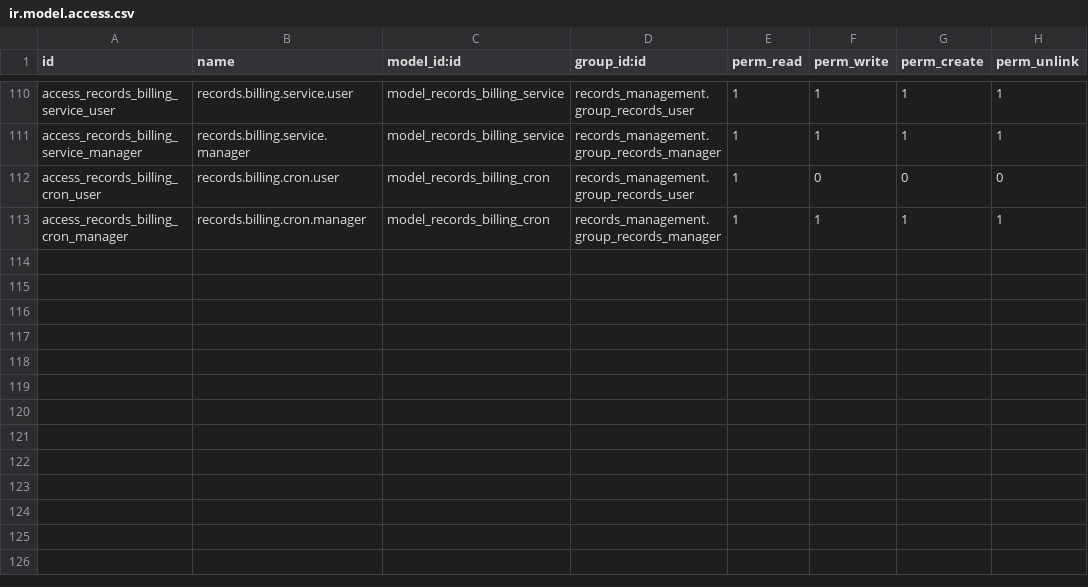
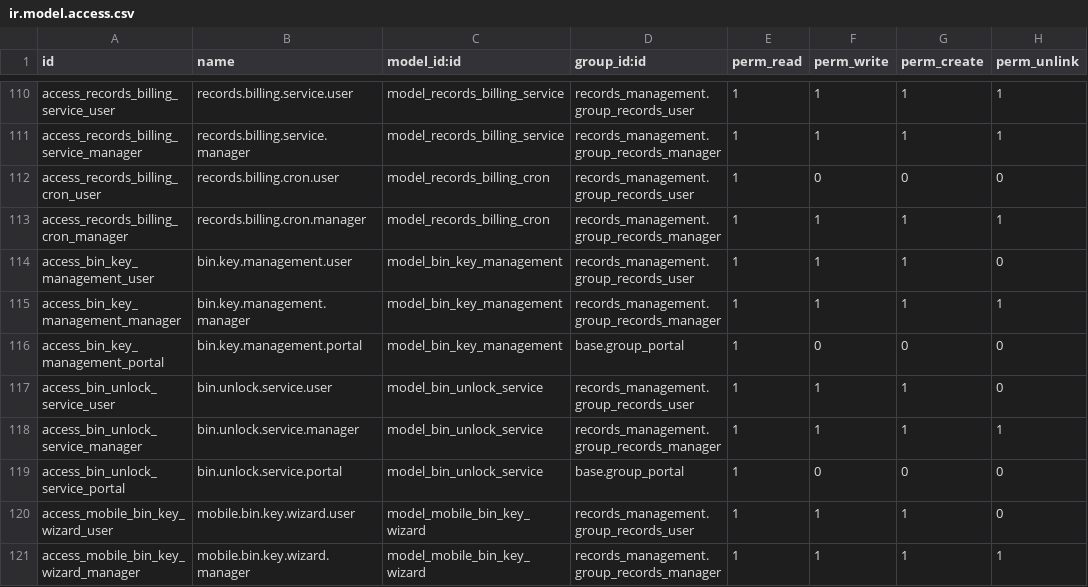
Before and after one commit to John75SunCity/ssh-git-github.com-odoo-odoo.git-18.0, a CSV file: records_management/security/ir.model.access.csv, drawn as a sheet; only a part is shown, gaps mark what is left out; the diff names each change by its address in the sheet, - before the commit and + after, or states it on an @@ line.

Commit message:
feat: Add access rights for bin key management and unlock services

```diff
--- a/records_management/security/ir.model.access.csv
+++ b/records_management/security/ir.model.access.csv
+row 114: access_bin_key_management_user | bin.key.management.user | model_bin_key_management | records_management.group_records_user | 1 | 1 | 1 | 0
+row 115: access_bin_key_management_manager | bin.key.management.manager | model_bin_key_management | records_management.group_records_manager | 1 | 1 | 1 | 1
+row 116: access_bin_key_management_portal | bin.key.management.portal | model_bin_key_management | base.group_portal | 1 | 0 | 0 | 0
+row 117: access_bin_unlock_service_user | bin.unlock.service.user | model_bin_unlock_service | records_management.group_records_user | 1 | 1 | 1 | 0
+row 118: access_bin_unlock_service_manager | bin.unlock.service.manager | model_bin_unlock_service | records_management.group_records_manager | 1 | 1 | 1 | 1
+row 119: access_bin_unlock_service_portal | bin.unlock.service.portal | model_bin_unlock_service | base.group_portal | 1 | 0 | 0 | 0
+row 120: access_mobile_bin_key_wizard_user | mobile.bin.key.wizard.user | model_mobile_bin_key_wizard | records_management.group_records_user | 1 | 1 | 1 | 0
+row 121: access_mobile_bin_key_wizard_manager | mobile.bin.key.wizard.manager | model_mobile_bin_key_wizard | records_management.group_records_manager | 1 | 1 | 1 | 1
```
